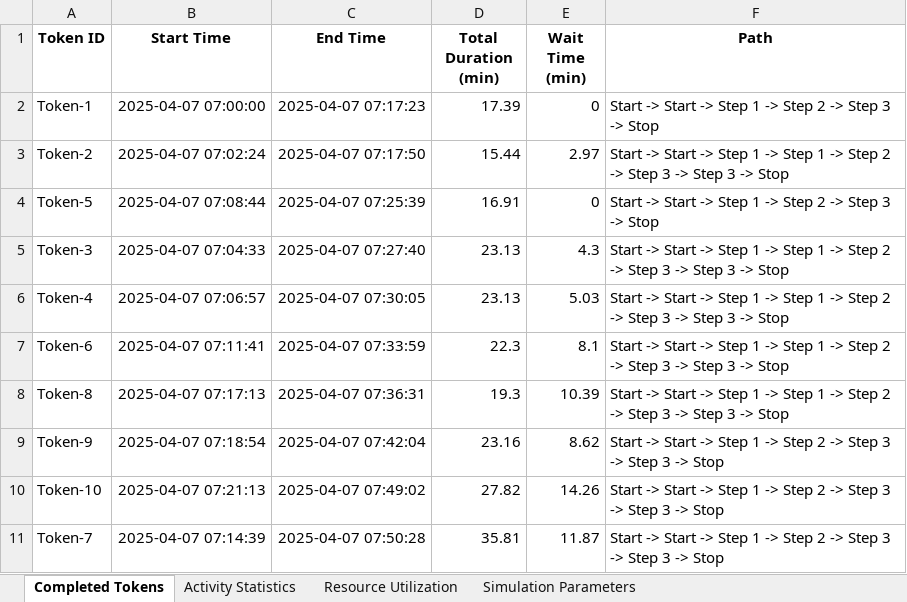
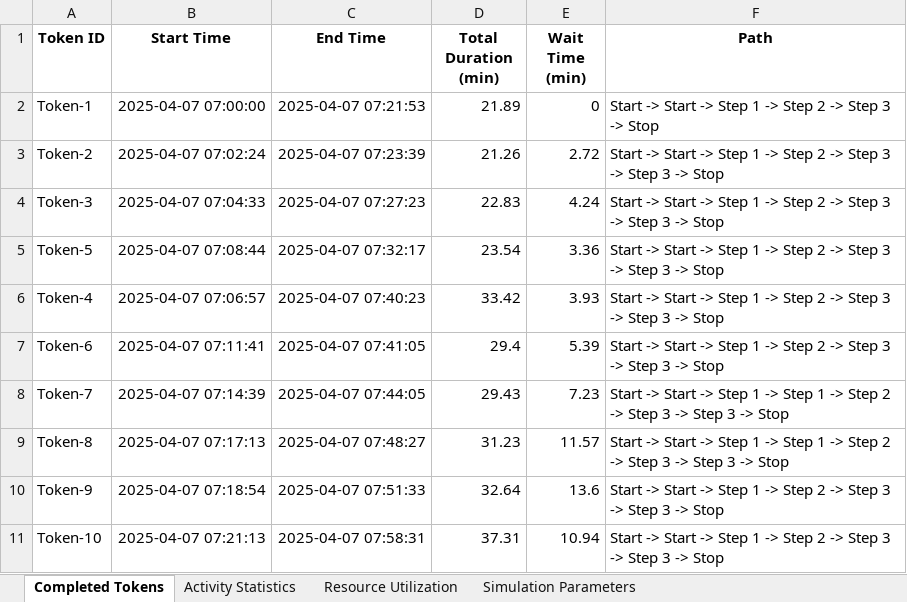
Before and after one commit to kcmclau21122/bizagi_simulations, an Excel workbook: process_1_results.xlsx, sheet Completed Tokens, drawn as a sheet; values as stored, in another font and other column widths than the file's, no borders; removed rows and columns are numbered as before the commit, all else as after; the diff names each change by its address in the sheet, - before the commit and + after, or states it on an @@ line.

```diff
--- a/process_1_results.xlsx (sheet Completed Tokens)
+++ b/process_1_results.xlsx (sheet Completed Tokens)
-C2 (End Time): 2025-04-07 07:17:23
+C2 (End Time): 2025-04-07 07:21:53
-D2 (Total Duration (min)): 17.39
+D2 (Total Duration (min)): 21.89
-C3 (End Time): 2025-04-07 07:17:50
+C3 (End Time): 2025-04-07 07:23:39
-D3 (Total Duration (min)): 15.44
+D3 (Total Duration (min)): 21.26
-E3 (Wait Time (min)): 2.97
+E3 (Wait Time (min)): 2.72
-F3 (Path): …-> Step 1 -> Step 2 ->…
+F3 (Path): …-> Step 2 ->…
-row 4: Token-5 | 2025-04-07 07:08:44 | 2025-04-07 07:25:39 | 16.91 | 0 | Start -> Start -> Step 1 -> Step 2 -> Step 3 -> Stop
-C4 (End Time): 2025-04-07 07:27:40
+C4 (End Time): 2025-04-07 07:27:23
-D4 (Total Duration (min)): 23.13
+D4 (Total Duration (min)): 22.83
-E4 (Wait Time (min)): 4.3
+E4 (Wait Time (min)): 4.24
-F4 (Path): …-> Step 1 -> Step 2 ->…
+F4 (Path): …-> Step 2 ->…
+row 5: Token-5 | 2025-04-07 07:08:44 | 2025-04-07 07:32:17 | 23.54 | 3.36 | Start -> Start -> Step 1 -> Step 2 -> Step 3 -> Step 3 -> Stop
-C6 (End Time): 2025-04-07 07:30:05
+C6 (End Time): 2025-04-07 07:40:23
-D6 (Total Duration (min)): 23.13
+D6 (Total Duration (min)): 33.42
-E6 (Wait Time (min)): 5.03
+E6 (Wait Time (min)): 3.93
-F6:F7 (Path): …-> Step 1 -> Step 2 ->…
+F6:F7 (Path): …-> Step 2 ->…
-C7 (End Time): 2025-04-07 07:33:59
+C7 (End Time): 2025-04-07 07:41:05
-D7 (Total Duration (min)): 22.3
+D7 (Total Duration (min)): 29.4
-E7 (Wait Time (min)): 8.1
+E7 (Wait Time (min)): 5.39
+row 8: Token-7 | 2025-04-07 07:14:39 | 2025-04-07 07:44:05 | 29.43 | 7.23 | Start -> Start -> Step 1 -> Step 1 -> Step 2 -> Step 3 -> Step 3 -> Stop
-C9 (End Time): 2025-04-07 07:36:31
+C9 (End Time): 2025-04-07 07:48:27
-D9 (Total Duration (min)): 19.3
+D9 (Total Duration (min)): 31.23
-E9 (Wait Time (min)): 10.39
+E9 (Wait Time (min)): 11.57
-C10 (End Time): 2025-04-07 07:42:04
+C10 (End Time): 2025-04-07 07:51:33
-D10 (Total Duration (min)): 23.16
+D10 (Total Duration (min)): 32.64
-E10 (Wait Time (min)): 8.62
+E10 (Wait Time (min)): 13.6
-C11 (End Time): 2025-04-07 07:49:02
+C11 (End Time): 2025-04-07 07:58:31
-D11 (Total Duration (min)): 27.82
+D11 (Total Duration (min)): 37.31
-E11 (Wait Time (min)): 14.26
+E11 (Wait Time (min)): 10.94
-row 11: Token-7 | 2025-04-07 07:14:39 | 2025-04-07 07:50:28 | 35.81 | 11.87 | Start -> Start -> Step 1 -> Step 2 -> Step 3 -> Step 3 -> Stop
```
Also changed, not shown: sheet Activity Statistics, sheet Resource Utilization, sheet Simulation Parameters, Bizagi/process_1_simulation_results.xlsx, 2 other files.
